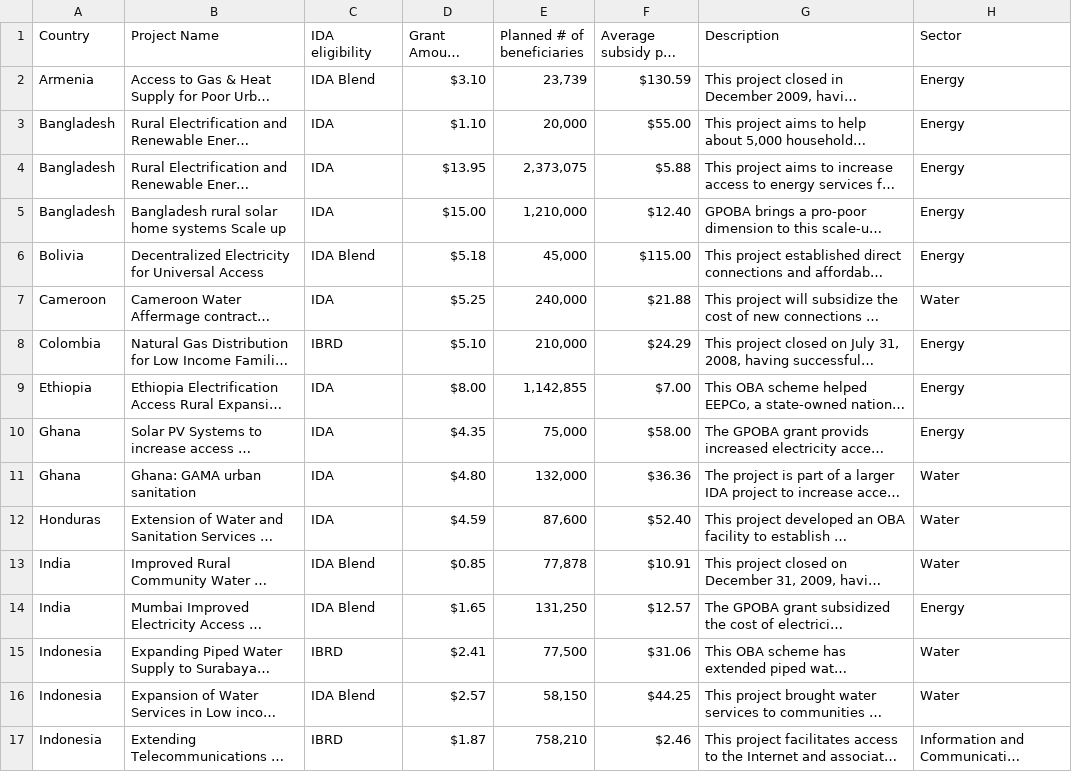
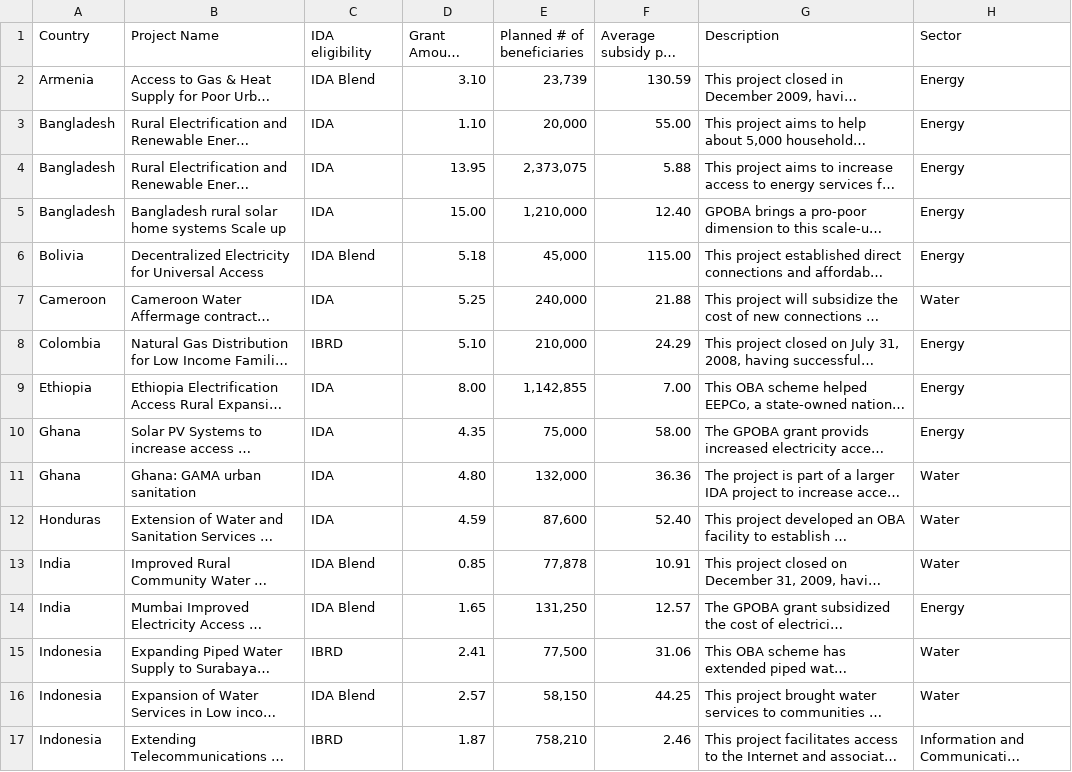
Before and after one commit to hywonkim/gpoba, a CSV file: data/tables/table_C1.csv, drawn as a sheet; only a part is shown; long unchanged cells end in …; the diff covers the shown part only; the diff names each change by its address in the sheet, - before the commit and + after, or states it on an @@ line.

Commit message:
Update table_C1.csv

```diff
--- a/data/tables/table_C1.csv
+++ b/data/tables/table_C1.csv
-D2 (Grant Amount (US$M)): $3.10
+D2 (Grant Amount (US$M)): 3.10
-F2 (Average subsidy per person (US$)): $130.59
+F2 (Average subsidy per person (US$)): 130.59
-D3 (Grant Amount (US$M)): $1.10
+D3 (Grant Amount (US$M)): 1.10
-F3 (Average subsidy per person (US$)): $55.00
+F3 (Average subsidy per person (US$)): 55.00
-D4 (Grant Amount (US$M)): $13.95
+D4 (Grant Amount (US$M)): 13.95
-F4 (Average subsidy per person (US$)): $5.88
+F4 (Average subsidy per person (US$)): 5.88
-D5 (Grant Amount (US$M)): $15.00
+D5 (Grant Amount (US$M)): 15.00
-F5 (Average subsidy per person (US$)): $12.40
+F5 (Average subsidy per person (US$)): 12.40
-D6 (Grant Amount (US$M)): $5.18
+D6 (Grant Amount (US$M)): 5.18
-F6 (Average subsidy per person (US$)): $115.00
+F6 (Average subsidy per person (US$)): 115.00
-D7 (Grant Amount (US$M)): $5.25
+D7 (Grant Amount (US$M)): 5.25
-F7 (Average subsidy per person (US$)): $21.88
+F7 (Average subsidy per person (US$)): 21.88
-D8 (Grant Amount (US$M)): $5.10
+D8 (Grant Amount (US$M)): 5.10
-F8 (Average subsidy per person (US$)): $24.29
+F8 (Average subsidy per person (US$)): 24.29
-D9 (Grant Amount (US$M)): $8.00
+D9 (Grant Amount (US$M)): 8.00
-F9 (Average subsidy per person (US$)): $7.00
+F9 (Average subsidy per person (US$)): 7.00
-D10 (Grant Amount (US$M)): $4.35
+D10 (Grant Amount (US$M)): 4.35
-F10 (Average subsidy per person (US$)): $58.00
+F10 (Average subsidy per person (US$)): 58.00
-D11 (Grant Amount (US$M)): $4.80
+D11 (Grant Amount (US$M)): 4.80
-F11 (Average subsidy per person (US$)): $36.36
+F11 (Average subsidy per person (US$)): 36.36
-D12 (Grant Amount (US$M)): $4.59
+D12 (Grant Amount (US$M)): 4.59
-F12 (Average subsidy per person (US$)): $52.40
+F12 (Average subsidy per person (US$)): 52.40
-D13 (Grant Amount (US$M)): $0.85
+D13 (Grant Amount (US$M)): 0.85
-F13 (Average subsidy per person (US$)): $10.91
+F13 (Average subsidy per person (US$)): 10.91
-D14 (Grant Amount (US$M)): $1.65
+D14 (Grant Amount (US$M)): 1.65
-F14 (Average subsidy per person (US$)): $12.57
+F14 (Average subsidy per person (US$)): 12.57
-D15 (Grant Amount (US$M)): $2.41
+D15 (Grant Amount (US$M)): 2.41
-F15 (Average subsidy per person (US$)): $31.06
+F15 (Average subsidy per person (US$)): 31.06
-D16 (Grant Amount (US$M)): $2.57
+D16 (Grant Amount (US$M)): 2.57
-F16 (Average subsidy per person (US$)): $44.25
+F16 (Average subsidy per person (US$)): 44.25
-D17 (Grant Amount (US$M)): $1.87
+D17 (Grant Amount (US$M)): 1.87
-F17 (Average subsidy per person (US$)): $2.46
+F17 (Average subsidy per person (US$)): 2.46
```
Also changed, not shown: 58 edited cells elsewhere in this file.
